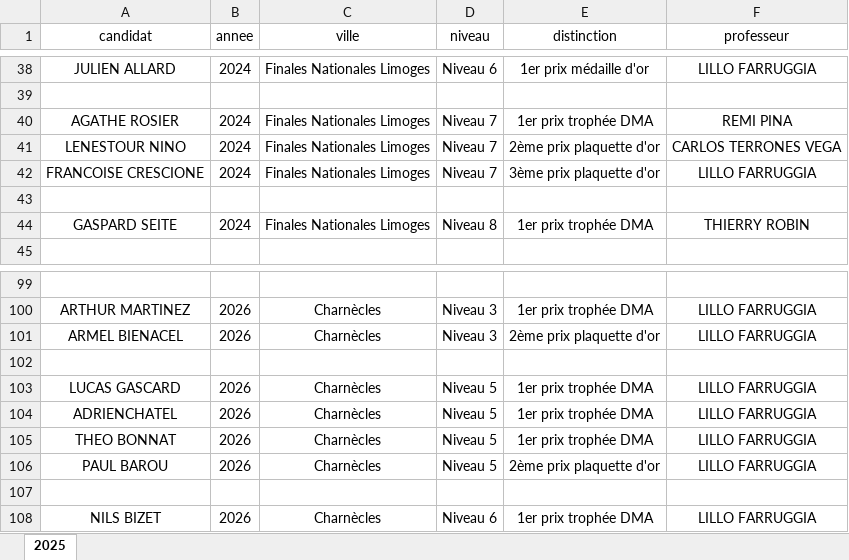
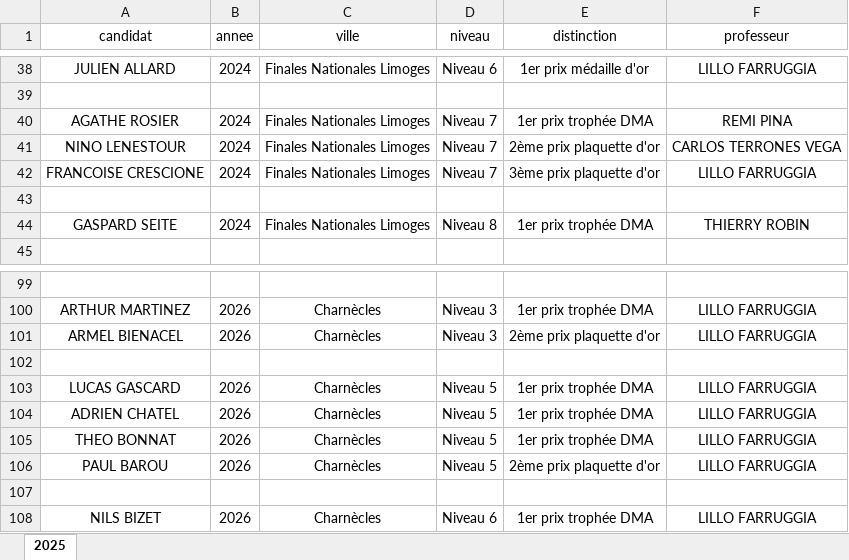
Before and after one commit to iNoSenSe/Trop-e-DMA, an Excel workbook: Palmares.xlsx, sheet 2025, drawn as a sheet; only a part is shown, gaps mark what is left out; values as stored, in another font and other column widths than the file's, no borders; the diff names each change by its address in the sheet, - before the commit and + after, or states it on an @@ line.

```diff
--- a/Palmares.xlsx (sheet 2025)
+++ b/Palmares.xlsx (sheet 2025)
-A41 (candidat): LENESTOUR NINO
+A41 (candidat): NINO LENESTOUR
-A104 (candidat): ADRIENCHATEL
+A104 (candidat): ADRIEN CHATEL
```
Also changed, not shown: 1 other file.
